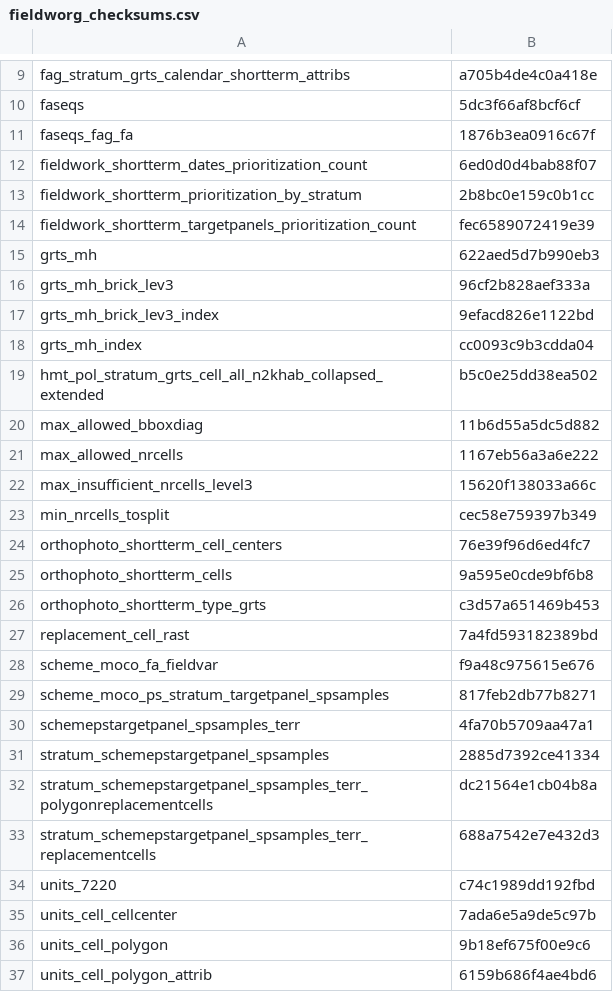
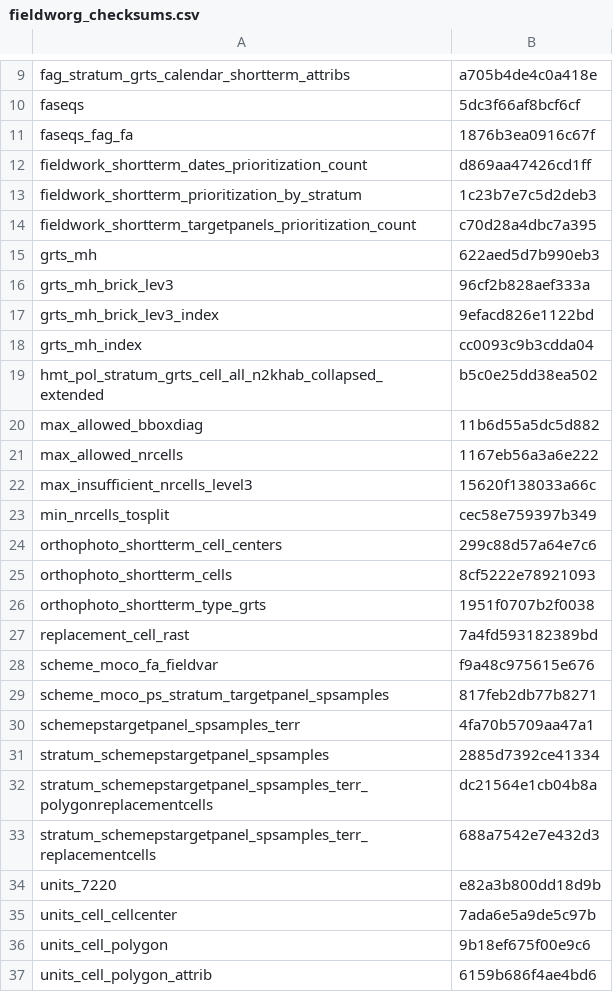
Before and after one commit to inbo/n2khab-mne-designs, a CSV file: 100_design_common/010_revisitplan/data/text/intermediate/fieldworg_checksums.csv, drawn as a sheet; only a part is shown, gaps mark what is left out.

Commit message:
REP, fworg-script: update obj checksums wrt updated priorities & n2khab *
The effect of the n2khab dev version is that the habitatsprings object
is returned in a different but more complete way in R, when units
are requested (this is a breaking change in upcoming n2khab).

```diff
--- a/100_design_common/010_revisitplan/data/text/intermediate/fieldworg_checksums.csv
+++ b/100_design_common/010_revisitplan/data/text/intermediate/fieldworg_checksums.csv
@@ -11,5 +11,5 @@ faseqs,5dc3f66af8bcf6cf
 faseqs_fag_fa,1876b3ea0916c67f
-fieldwork_shortterm_dates_prioritization_count,6ed0d0d4bab88f07
-fieldwork_shortterm_prioritization_by_stratum,2b8bc0e159c0b1cc
-fieldwork_shortterm_targetpanels_prioritization_count,fec6589072419e39
+fieldwork_shortterm_dates_prioritization_count,d869aa47426cd1ff
+fieldwork_shortterm_prioritization_by_stratum,1c23b7e7c5d2deb3
+fieldwork_shortterm_targetpanels_prioritization_count,c70d28a4dbc7a395
 grts_mh,622aed5d7b990eb3
@@ -23,5 +23,5 @@ max_insufficient_nrcells_level3,15620f138033a66c
 min_nrcells_tosplit,cec58e759397b349
-orthophoto_shortterm_cell_centers,76e39f96d6ed4fc7
-orthophoto_shortterm_cells,9a595e0cde9bf6b8
-orthophoto_shortterm_type_grts,c3d57a651469b453
+orthophoto_shortterm_cell_centers,299c88d57a64e7c6
+orthophoto_shortterm_cells,8cf5222e78921093
+orthophoto_shortterm_type_grts,1951f0707b2f0038
 replacement_cell_rast,7a4fd593182389bd
@@ -33,3 +33,3 @@ stratum_schemepstargetpanel_spsamples_terr_polygonreplacementcells,dc21564e1cb04
 stratum_schemepstargetpanel_spsamples_terr_replacementcells,688a7542e7e432d3
-units_7220,c74c1989dd192fbd
+units_7220,e82a3b800dd18d9b
 units_cell_cellcenter,7ada6e5a9de5c97b
```
